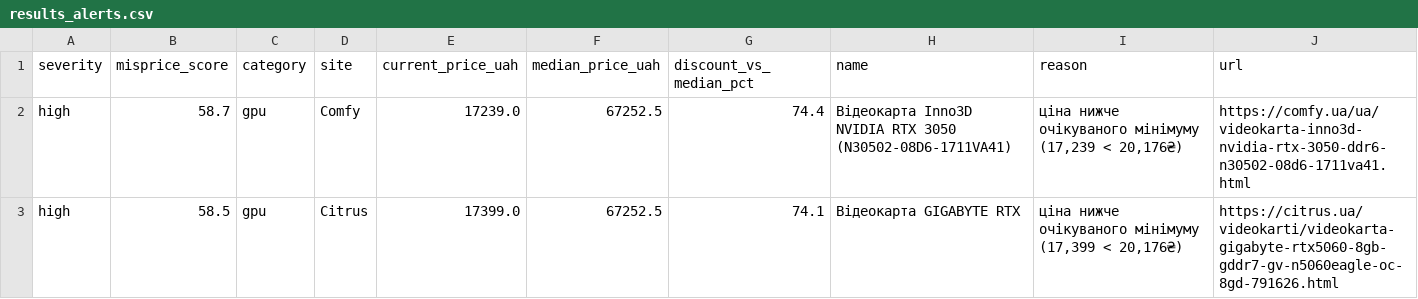
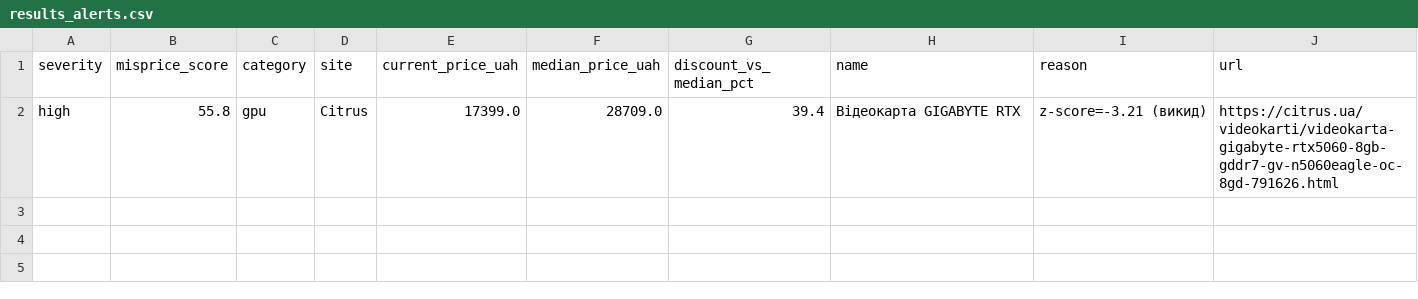
Before and after one commit to Gavnenko123/rycar-preview, a CSV file: misprice/docs/results_alerts.csv, drawn as a sheet.

```diff
--- a/misprice/docs/results_alerts.csv
+++ b/misprice/docs/results_alerts.csv
@@ -1,3 +1,2 @@
 severity,misprice_score,category,site,current_price_uah,median_price_uah,discount_vs_median_pct,name,reason,url
-high,58.7,gpu,Comfy,17239.0,67252.5,74.4,Відеокарта Inno3D NVIDIA RTX 3050 (N30502-08D6-1711VA41),"ціна нижче очікуваного мінімуму (17,239 < 20,176₴)",https://comfy.ua/ua/videokarta-inno3d-nvidia-rtx-3050-ddr6-n30502-08d6-1711va41.html
-high,58.5,gpu,Citrus,17399.0,67252.5,74.1,Відеокарта GIGABYTE RTX,"ціна нижче очікуваного мінімуму (17,399 < 20,176₴)",https://citrus.ua/videokarti/videokarta-gigabyte-rtx5060-8gb-gddr7-gv-n5060eagle-oc-8gd-791626.html
+high,55.8,gpu,Citrus,17399.0,28709.0,39.4,Відеокарта GIGABYTE RTX,z-score=-3.21 (викид),https://citrus.ua/videokarti/videokarta-gigabyte-rtx5060-8gb-gddr7-gv-n5060eagle-oc-8gd-791626.html
```
Also changed, not shown: 3 other files.
